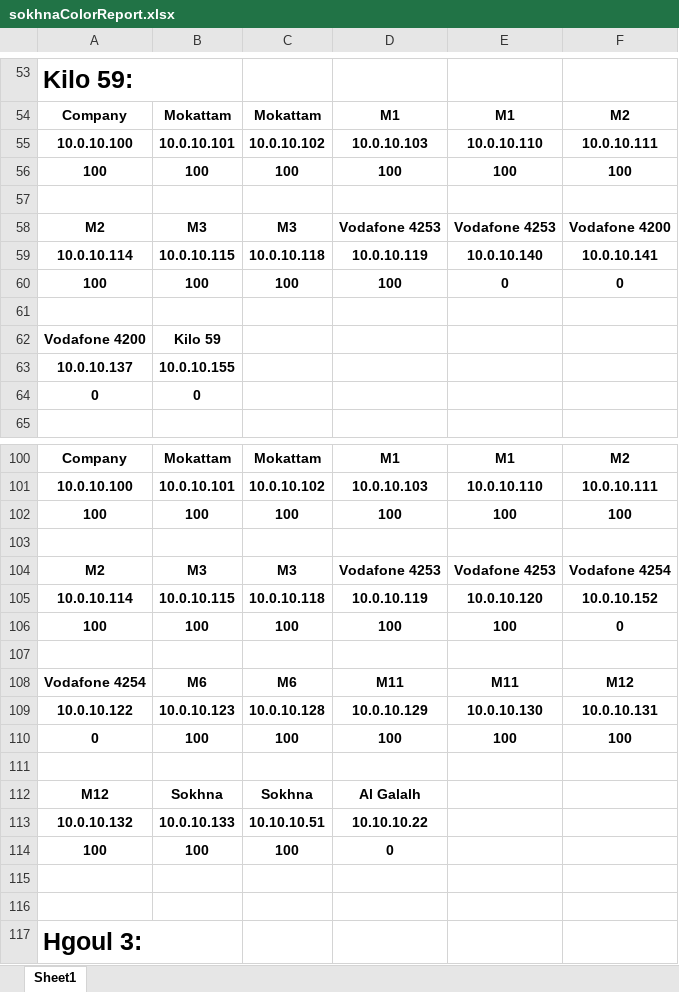
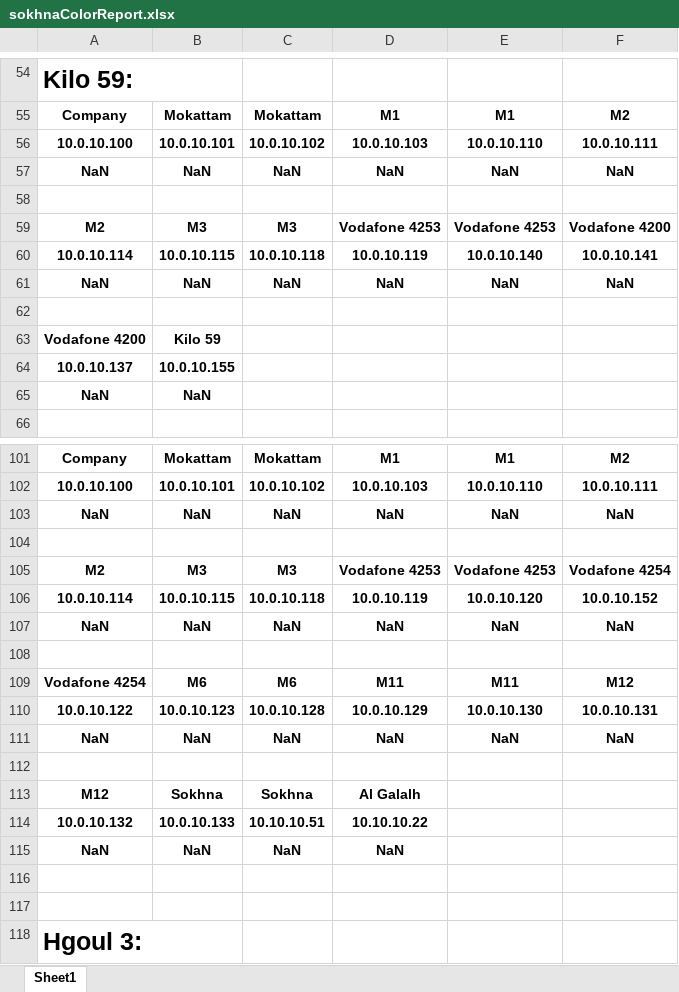
Before and after one commit to BedroomProjects/Pingo, an Excel workbook: WatanyaPingTester/bin/Debug/res/sokhnaColorReport.xlsx, sheet Sheet1, drawn as a sheet; only a part is shown, gaps mark what is left out; values as stored, in another font and other column widths than the file's, no borders; conditional formats not drawn; removed rows and columns are numbered as before the commit, all else as after; the diff covers the shown part only; the diff names each change by its address in the sheet, - before the commit and + after, or states it on an @@ line.

```diff
--- a/WatanyaPingTester/bin/Debug/res/sokhnaColorReport.xlsx (sheet Sheet1)
+++ b/WatanyaPingTester/bin/Debug/res/sokhnaColorReport.xlsx (sheet Sheet1)
-row 56: 100 | 100 | 100 | 100 | 100 | 100
+row 57: NaN | NaN | NaN | NaN | NaN | NaN
-row 60: 100 | 100 | 100 | 100 | 0 | 0
+row 61: NaN | NaN | NaN | NaN | NaN | NaN
-row 64: 0 | 0
+row 65: NaN | NaN
-row 102: 100 | 100 | 100 | 100 | 100 | 100
+row 103: NaN | NaN | NaN | NaN | NaN | NaN
-row 106: 100 | 100 | 100 | 100 | 100 | 0
+row 107: NaN | NaN | NaN | NaN | NaN | NaN
-row 110: 0 | 100 | 100 | 100 | 100 | 100
+row 111: NaN | NaN | NaN | NaN | NaN | NaN
-row 114: 100 | 100 | 100 | 0
+row 115: NaN | NaN | NaN | NaN
```
Also changed, not shown: 26 added rows and 25 removed rows elsewhere in this sheet, WatanyaPingTester/bin/Debug/res/alexColorReport.xlsx, 17 other files.
